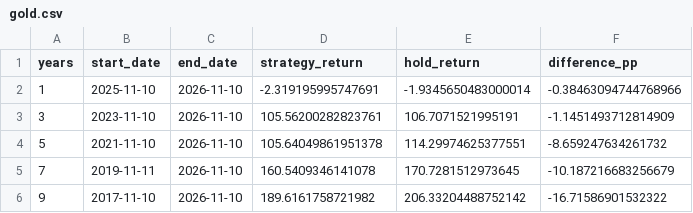
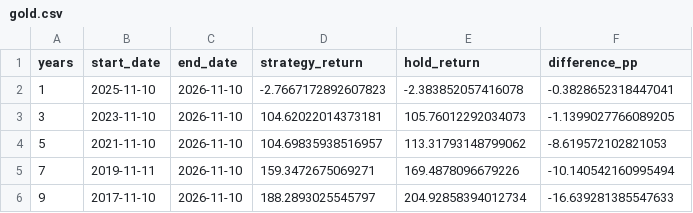
Before and after one commit to khchoi2023/Dashboard_Clutchswing, a CSV file: summaries/gold.csv, drawn as a sheet.

```diff
--- a/summaries/gold.csv
+++ b/summaries/gold.csv
@@ -1,6 +1,6 @@
 years,start_date,end_date,strategy_return,hold_return,difference_pp
-1,2025-11-10,2026-11-10,-2.319195995747691,-1.9345650483000014,-0.38463094744768966
-3,2023-11-10,2026-11-10,105.56200282823761,106.7071521995191,-1.1451493712814909
-5,2021-11-10,2026-11-10,105.64049861951378,114.29974625377551,-8.659247634261732
-7,2019-11-11,2026-11-10,160.5409346141078,170.7281512973645,-10.187216683256679
-9,2017-11-10,2026-11-10,189.6161758721982,206.33204488752142,-16.71586901532322
+1,2025-11-10,2026-11-10,-2.7667172892607823,-2.383852057416078,-0.3828652318447041
+3,2023-11-10,2026-11-10,104.62022014373181,105.76012292034073,-1.1399027766089205
+5,2021-11-10,2026-11-10,104.69835938516957,113.31793148799062,-8.619572102821053
+7,2019-11-11,2026-11-10,159.3472675069271,169.4878096679226,-10.140542160995494
+9,2017-11-10,2026-11-10,188.2893025545797,204.92858394012734,-16.639281385547633
```
Also changed, not shown: summaries/aapl.csv, summaries/nvda.csv, 55 other files.
